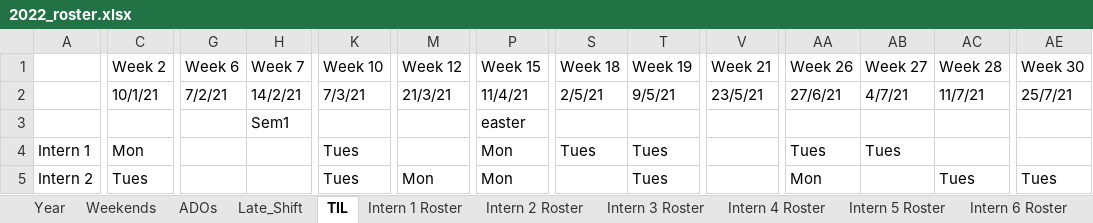
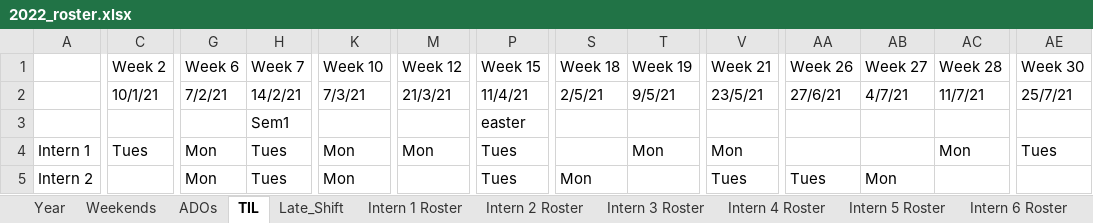
Before and after one commit to Swanchris/Intern-Roster, an Excel workbook: output/2022_roster.xlsx, sheet TIL, drawn as a sheet; only a part is shown, gaps mark what is left out; values as stored, in another font and other column widths than the file's, no cell formats; the diff covers the shown part only; the diff names each change by its address in the sheet, - before the commit and + after, or states it on an @@ line.

```diff
--- a/output/2022_roster.xlsx (sheet TIL)
+++ b/output/2022_roster.xlsx (sheet TIL)
@@ sheet tab order changed: Year | Weekends | ADOs | TIL | Late_Shift | Intern 1 Roster | Intern 2 Roster | Intern 3 Roster | Intern 4 Roster | Intern 5 Roster | Intern 6 Roster @@
-C4 (Week 2): Mon
+C4 (Week 2): Tues
-G4:G5 (Week 6): (empty)
+G4:G5 (Week 6): Mon
-H4:H5 (Week 7): (empty)
+H4:H5 (Week 7): Tues
-K4:K5 (Week 10): Tues
+K4:K5 (Week 10): Mon
-M4 (Week 12): (empty)
+M4 (Week 12): Mon
-P4:P5 (Week 15): Mon
+P4:P5 (Week 15): Tues
-S4 (Week 18): Tues
+S4 (Week 18): (empty)
-T4 (Week 19): Tues
+T4 (Week 19): Mon
-V4 (Week 21): (empty)
+V4 (Week 21): Mon
-AA4 (Week 26): Tues
+AA4 (Week 26): (empty)
-AB4 (Week 27): Tues
+AB4 (Week 27): (empty)
-AC4 (Week 28): (empty)
+AC4 (Week 28): Mon
-AE4 (Week 30): (empty)
+AE4 (Week 30): Tues
-C5 (Week 2): Tues
+C5 (Week 2): (empty)
-M5 (Week 12): Mon
+M5 (Week 12): (empty)
-S5 (Week 18): (empty)
+S5 (Week 18): Mon
-T5 (Week 19): Tues
+T5 (Week 19): (empty)
-V5 (Week 21): (empty)
+V5 (Week 21): Tues
-AA5 (Week 26): Mon
+AA5 (Week 26): Tues
-AB5 (Week 27): (empty)
+AB5 (Week 27): Mon
-AC5 (Week 28): Tues
+AC5 (Week 28): (empty)
-AE5 (Week 30): Tues
+AE5 (Week 30): (empty)
```
Also changed, not shown: 325 edited cells elsewhere in this sheet, sheet Year, sheet Intern 2 Roster, sheet Intern 1 Roster, sheet Intern 12 Roster, sheet Intern 4 Roster, sheet Intern 7 Roster, 10 more sheets, cell formats, 2 other files.
